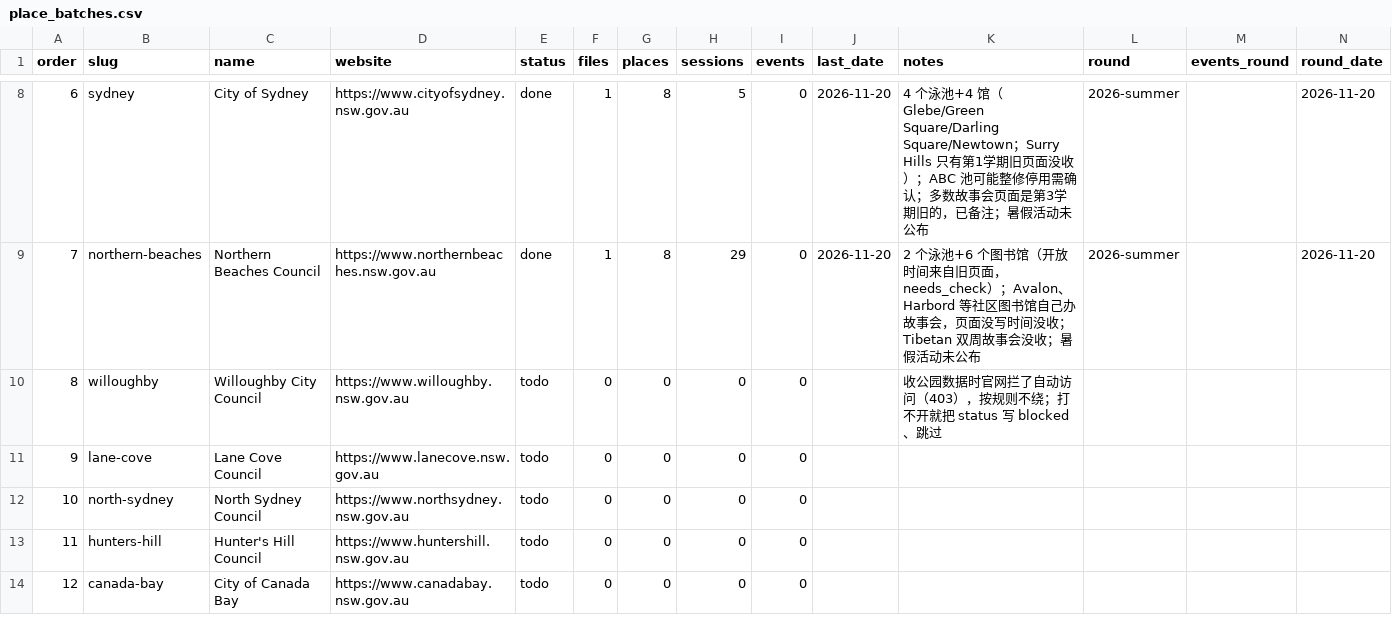
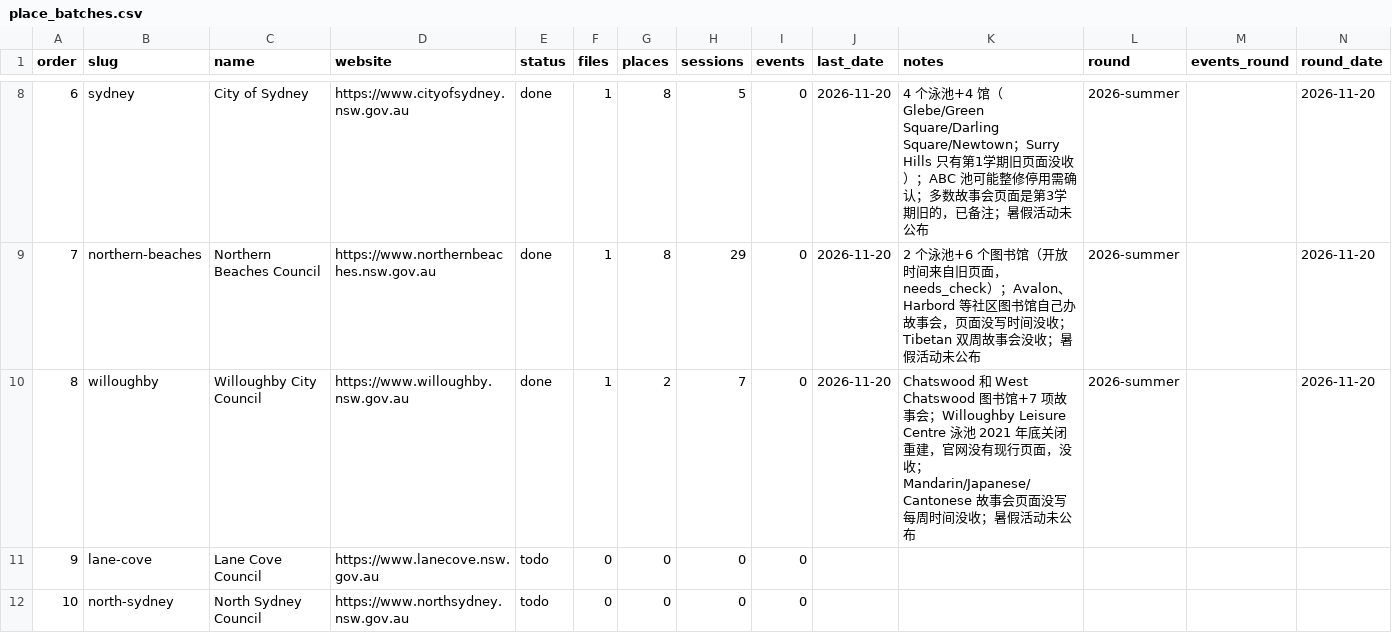
Before and after one commit to sasuke9527/parkapp-data, a CSV file: place_batches.csv, drawn as a sheet; only a part is shown, gaps mark what is left out; the shorter side is filled out with more unchanged rows.

```diff
--- a/place_batches.csv
+++ b/place_batches.csv
@@ -9,3 +9,3 @@ order,slug,name,website,status,files,places,sessions,events,last_date,notes,roun
 7,northern-beaches,Northern Beaches Council,https://www.northernbeaches.nsw.gov.au,done,1,8,29,0,2026-11-20,2 个泳池+6 个图书馆（开放时间来自旧页面，needs_check）；Avalon、Harbord 等社区图书馆自己办故事会，页面没写时间没收；Tibetan 双周故事会没收；暑假活动未公布,2026-summer,,2026-11-20
-8,willoughby,Willoughby City Council,https://www.willoughby.nsw.gov.au,todo,0,0,0,0,,收公园数据时官网拦了自动访问（403），按规则不绕；打不开就把 status 写 blocked、跳过,,,
+8,willoughby,Willoughby City Council,https://www.willoughby.nsw.gov.au,done,1,2,7,0,2026-11-20,Chatswood 和 West Chatswood 图书馆+7 项故事会；Willoughby Leisure Centre 泳池 2021 年底关闭重建，官网没有现行页面，没收；Mandarin/Japanese/Cantonese 故事会页面没写每周时间没收；暑假活动未公布,2026-summer,,2026-11-20
 9,lane-cove,Lane Cove Council,https://www.lanecove.nsw.gov.au,todo,0,0,0,0,,,,,
```
Also changed, not shown: 7 other files.
